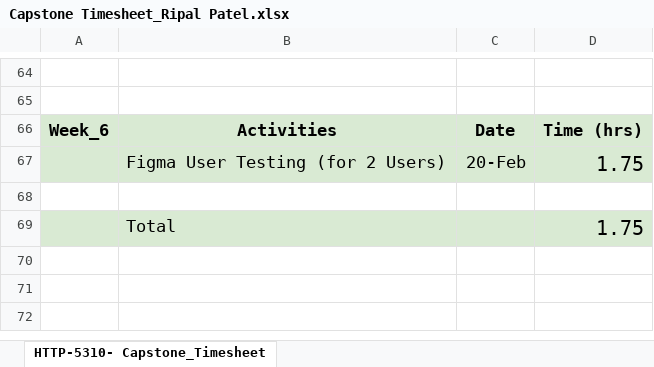
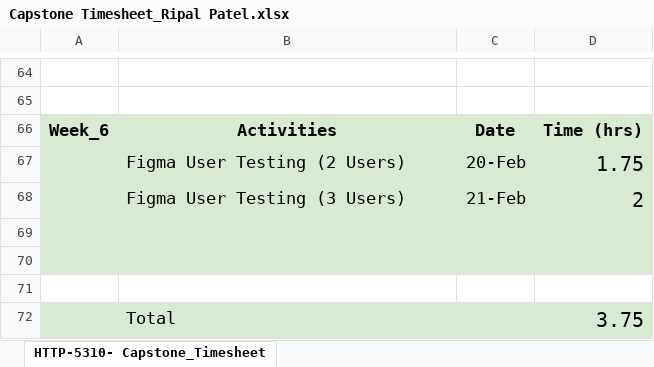
Before and after one commit to RipalPatel18/HealthCare-Plus, an Excel workbook: Week_6/Capstone Timesheet_Ripal Patel.xlsx, sheet HTTP-5310- Capstone_Timesheet, drawn as a sheet; only a part is shown, gaps mark what is left out; values as stored, in another font and other column widths than the file's, no borders; charts and pictures not drawn; addresses are those after the commit; the diff names each change by its address in the sheet, - before the commit and + after, or states it on an @@ line.

Commit message:
User Testing Report

```diff
--- a/Week_6/Capstone Timesheet_Ripal Patel.xlsx (sheet HTTP-5310- Capstone_Timesheet)
+++ b/Week_6/Capstone Timesheet_Ripal Patel.xlsx (sheet HTTP-5310- Capstone_Timesheet)
-B67: Figma User Testing (for 2 Users)
+B67: Figma User Testing (2 Users)
+row 68:  | Figma User Testing (3 Users) | 21-Feb | 2
-A69:D69 fill: none
+A69:D69 fill: #D9EAD3
-row 70:  | Total |  | 1.75
+row 70: (empty)
+row 71: (empty)
+row 72:  | Total |  | 3.75
```
Also changed, not shown: charts or pictures, 2 other files.
